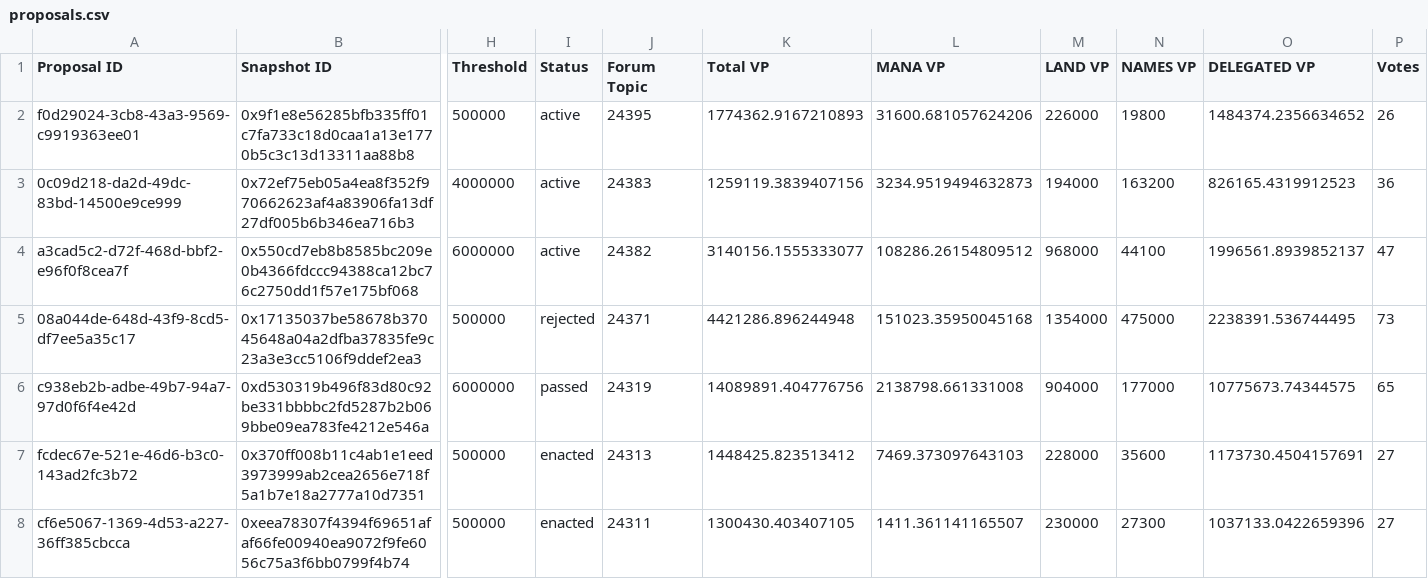
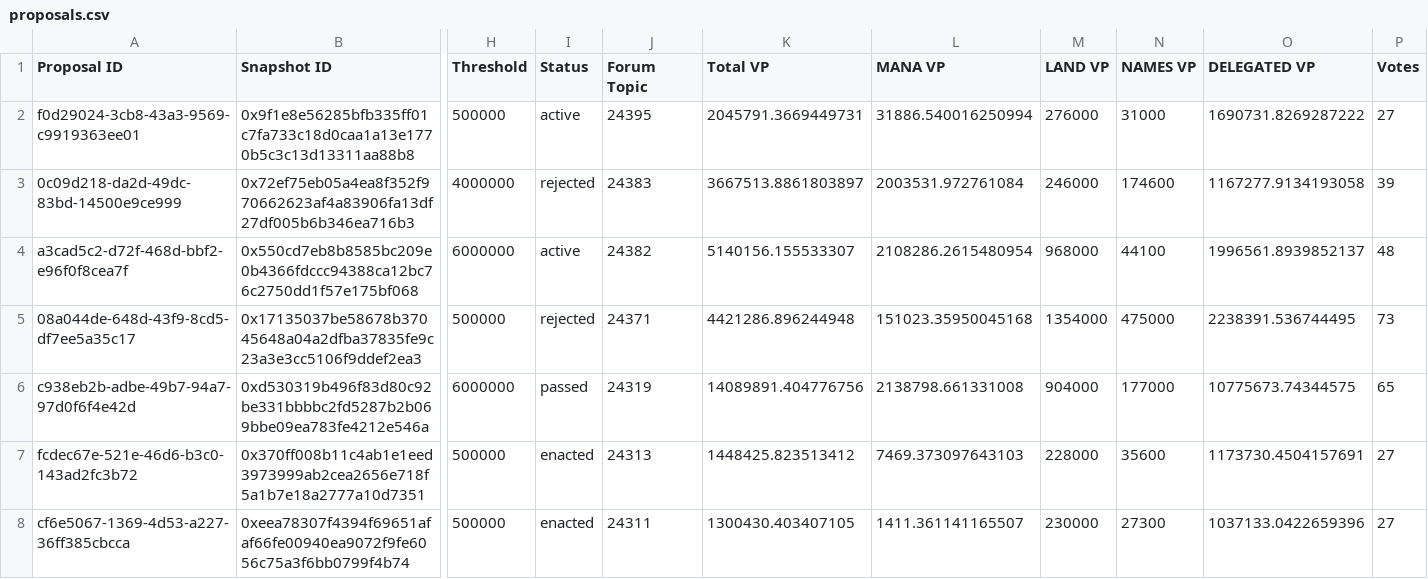
Before and after one commit to Decentraland-DAO/transparency, a CSV file: proposals.csv, drawn as a sheet; only a part is shown, gaps mark what is left out; the diff names each change by its address in the sheet, - before the commit and + after, or states it on an @@ line.

```diff
--- a/proposals.csv
+++ b/proposals.csv
-K2 (Total VP): 1774362.9167210893
+K2 (Total VP): 2045791.3669449731
-L2 (MANA VP): 31600.681057624206
+L2 (MANA VP): 31886.540016250994
-M2 (LAND VP): 226000
+M2 (LAND VP): 276000
-N2 (NAMES VP): 19800
+N2 (NAMES VP): 31000
-O2 (DELEGATED VP): 1484374.2356634652
+O2 (DELEGATED VP): 1690731.8269287222
-P2 (Votes): 26
+P2 (Votes): 27
-I3 (Status): active
+I3 (Status): rejected
-K3 (Total VP): 1259119.3839407156
+K3 (Total VP): 3667513.8861803897
-L3 (MANA VP): 3234.9519494632873
+L3 (MANA VP): 2003531.972761084
-M3 (LAND VP): 194000
+M3 (LAND VP): 246000
-N3 (NAMES VP): 163200
+N3 (NAMES VP): 174600
-O3 (DELEGATED VP): 826165.4319912523
+O3 (DELEGATED VP): 1167277.9134193058
-P3 (Votes): 36
+P3 (Votes): 39
-K4 (Total VP): 3140156.1555333077
+K4 (Total VP): 5140156.155533307
-L4 (MANA VP): 108286.26154809512
+L4 (MANA VP): 2108286.2615480954
-P4 (Votes): 47
+P4 (Votes): 48
```
Also changed, not shown: balances.csv, members.csv, 11 other files.
